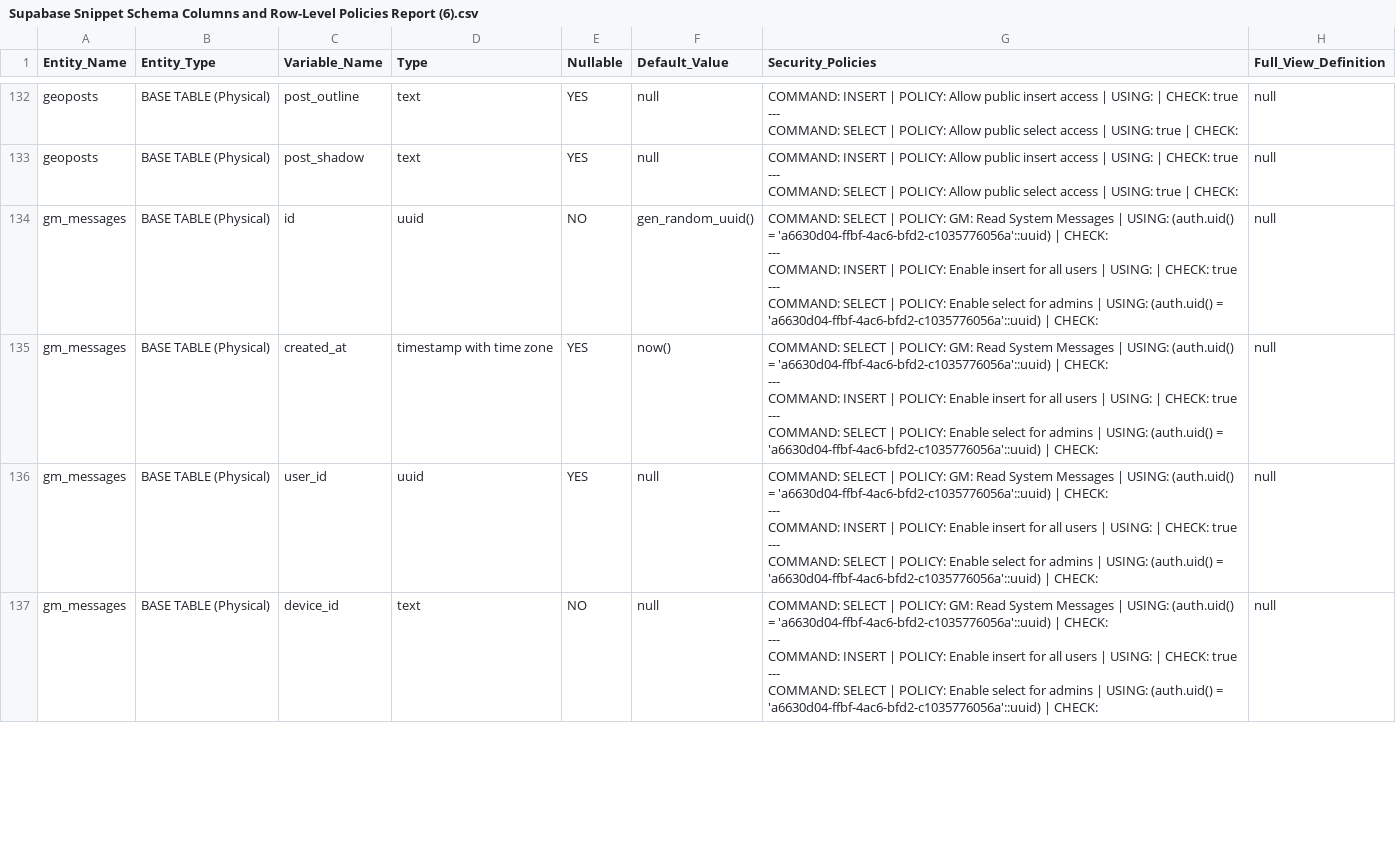
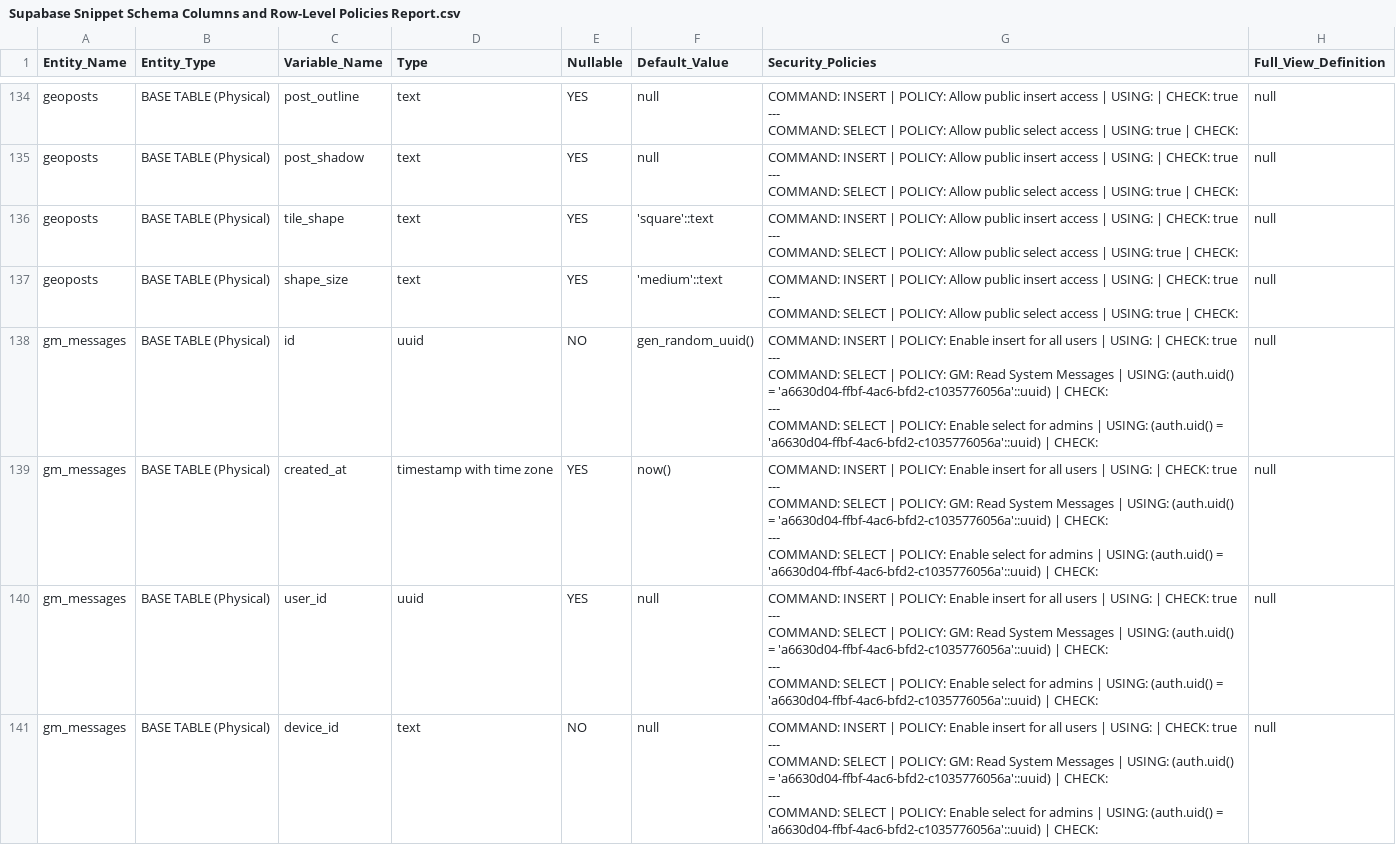
Before and after one commit to LaPuffCore/LaPuffOnline, a CSV file: public/data/Supabase Snippet Schema Columns and Row-Level Policies Report.csv (was public/data/Supabase Snippet Schema Columns and Row-Level Policies Report (6).csv), drawn as a sheet; only a part is shown, gaps mark what is left out; the diff covers the shown part only.

Commit message:
your message

```diff
--- a/public/data/Supabase Snippet Schema Columns and Row-Level Policies Report (6).csv
+++ b/public/data/Supabase Snippet Schema Columns and Row-Level Policies Report.csv
@@ -1466,21 +1496,27 @@ geoposts,BASE TABLE (Physical),post_shadow,text,YES,null,"COMMAND: INSERT | POLI
 COMMAND: SELECT | POLICY: Allow public select access | USING: true | CHECK: ",null
-gm_messages,BASE TABLE (Physical),id,uuid,NO,gen_random_uuid(),"COMMAND: SELECT | POLICY: GM: Read System Messages | USING: (auth.uid() = 'a6630d04-ffbf-4ac6-bfd2-c1035776056a'::uuid) | CHECK:
----
-COMMAND: INSERT | POLICY: Enable insert for all users | USING:  | CHECK: true
----
-COMMAND: SELECT | POLICY: Enable select for admins | USING: (auth.uid() = 'a6630d04-ffbf-4ac6-bfd2-c1035776056a'::uuid) | CHECK: ",null
-gm_messages,BASE TABLE (Physical),created_at,timestamp with time zone,YES,now(),"COMMAND: SELECT | POLICY: GM: Read System Messages | USING: (auth.uid() = 'a6630d04-ffbf-4ac6-bfd2-c1035776056a'::uuid) | CHECK:
----
-COMMAND: INSERT | POLICY: Enable insert for all users | USING:  | CHECK: true
----
-COMMAND: SELECT | POLICY: Enable select for admins | USING: (auth.uid() = 'a6630d04-ffbf-4ac6-bfd2-c1035776056a'::uuid) | CHECK: ",null
-gm_messages,BASE TABLE (Physical),user_id,uuid,YES,null,"COMMAND: SELECT | POLICY: GM: Read System Messages | USING: (auth.uid() = 'a6630d04-ffbf-4ac6-bfd2-c1035776056a'::uuid) | CHECK:
----
-COMMAND: INSERT | POLICY: Enable insert for all users | USING:  | CHECK: true
----
-COMMAND: SELECT | POLICY: Enable select for admins | USING: (auth.uid() = 'a6630d04-ffbf-4ac6-bfd2-c1035776056a'::uuid) | CHECK: ",null
-gm_messages,BASE TABLE (Physical),device_id,text,NO,null,"COMMAND: SELECT | POLICY: GM: Read System Messages | USING: (auth.uid() = 'a6630d04-ffbf-4ac6-bfd2-c1035776056a'::uuid) | CHECK:
----
-COMMAND: INSERT | POLICY: Enable insert for all users | USING:  | CHECK: true
----
-COMMAND: SELECT | POLICY: Enable select for admins | USING: (auth.uid() = 'a6630d04-ffbf-4ac6-bfd2-c1035776056a'::uuid) | CHECK: ",null
+geoposts,BASE TABLE (Physical),tile_shape,text,YES,'square'::text,"COMMAND: INSERT | POLICY: Allow public insert access | USING:  | CHECK: true
+---
+COMMAND: SELECT | POLICY: Allow public select access | USING: true | CHECK: ",null
+geoposts,BASE TABLE (Physical),shape_size,text,YES,'medium'::text,"COMMAND: INSERT | POLICY: Allow public insert access | USING:  | CHECK: true
+---
+COMMAND: SELECT | POLICY: Allow public select access | USING: true | CHECK: ",null
+gm_messages,BASE TABLE (Physical),id,uuid,NO,gen_random_uuid(),"COMMAND: INSERT | POLICY: Enable insert for all users | USING:  | CHECK: true
+---
+COMMAND: SELECT | POLICY: GM: Read System Messages | USING: (auth.uid() = 'a6630d04-ffbf-4ac6-bfd2-c1035776056a'::uuid) | CHECK:
+---
+COMMAND: SELECT | POLICY: Enable select for admins | USING: (auth.uid() = 'a6630d04-ffbf-4ac6-bfd2-c1035776056a'::uuid) | CHECK: ",null
+gm_messages,BASE TABLE (Physical),created_at,timestamp with time zone,YES,now(),"COMMAND: INSERT | POLICY: Enable insert for all users | USING:  | CHECK: true
+---
+COMMAND: SELECT | POLICY: GM: Read System Messages | USING: (auth.uid() = 'a6630d04-ffbf-4ac6-bfd2-c1035776056a'::uuid) | CHECK:
+---
+COMMAND: SELECT | POLICY: Enable select for admins | USING: (auth.uid() = 'a6630d04-ffbf-4ac6-bfd2-c1035776056a'::uuid) | CHECK: ",null
+gm_messages,BASE TABLE (Physical),user_id,uuid,YES,null,"COMMAND: INSERT | POLICY: Enable insert for all users | USING:  | CHECK: true
+---
+COMMAND: SELECT | POLICY: GM: Read System Messages | USING: (auth.uid() = 'a6630d04-ffbf-4ac6-bfd2-c1035776056a'::uuid) | CHECK:
+---
+COMMAND: SELECT | POLICY: Enable select for admins | USING: (auth.uid() = 'a6630d04-ffbf-4ac6-bfd2-c1035776056a'::uuid) | CHECK: ",null
+gm_messages,BASE TABLE (Physical),device_id,text,NO,null,"COMMAND: INSERT | POLICY: Enable insert for all users | USING:  | CHECK: true
+---
+COMMAND: SELECT | POLICY: GM: Read System Messages | USING: (auth.uid() = 'a6630d04-ffbf-4ac6-bfd2-c1035776056a'::uuid) | CHECK:
+---
+COMMAND: SELECT | POLICY: Enable select for admins | USING: (auth.uid() = 'a6630d04-ffbf-4ac6-bfd2-c1035776056a'::uuid) | CHECK: ",null
```
Also changed, not shown: 2 added rows and 64 edited cells elsewhere in this file.
